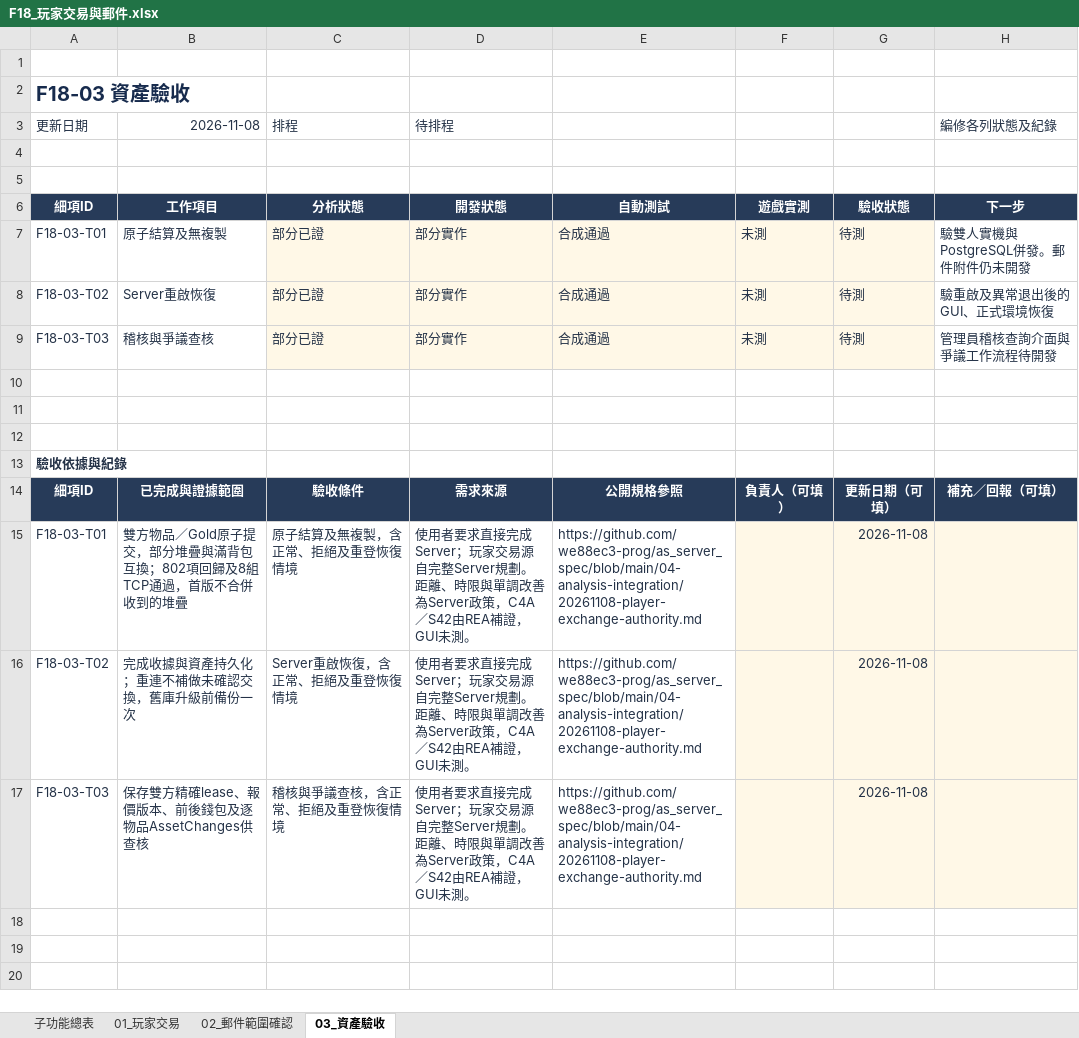
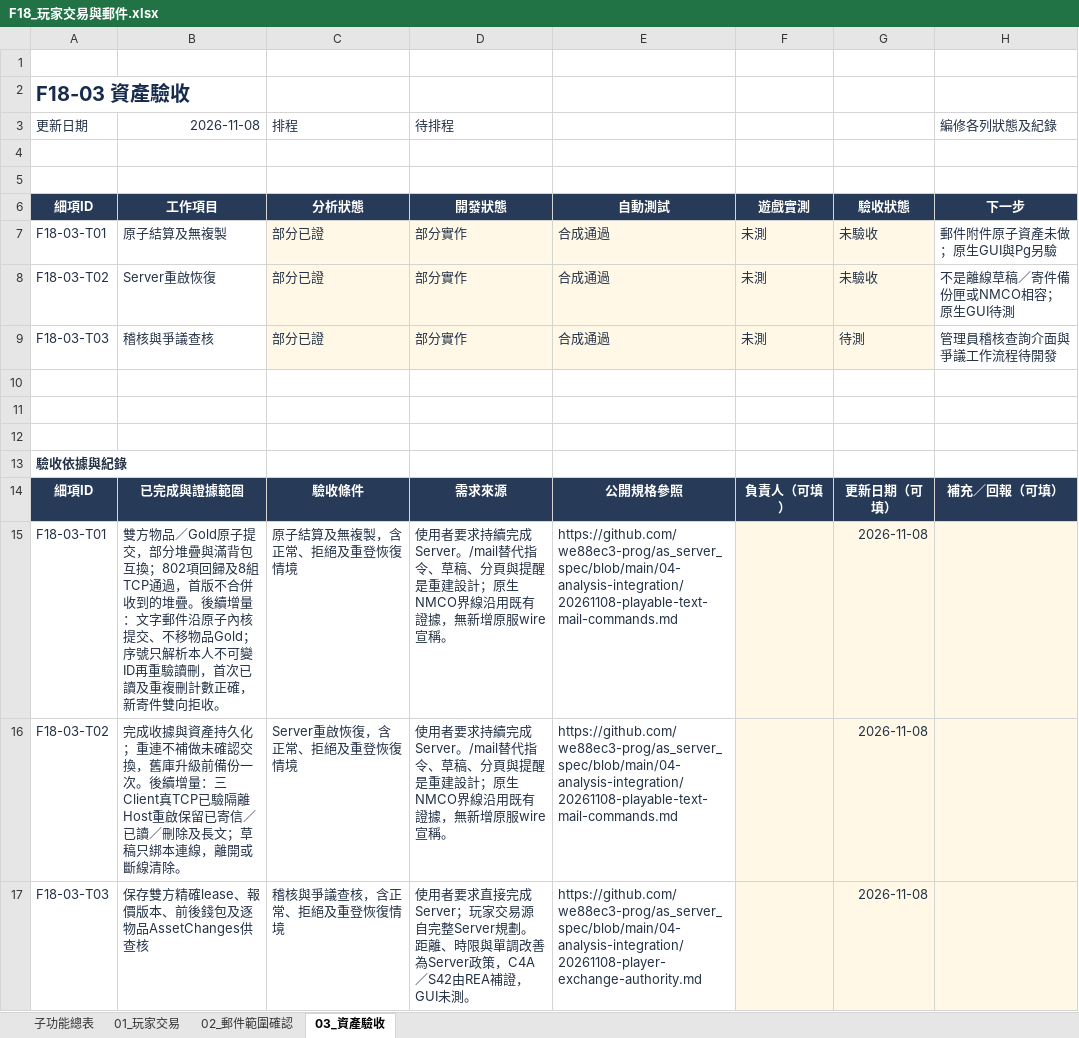
Before and after one commit to we88ec3-prog/as_server_spec, an Excel workbook: 06-development-tracking/details/F18_玩家交易與郵件.xlsx, sheet 03_資產驗收, drawn as a sheet; values as stored, in another font and other column widths than the file's, no borders; conditional formats and table styles not drawn; the diff names each change by its address in the sheet, - before the commit and + after, or states it on an @@ line.

Commit message:
Specify playable text mail and update mail development tracking

```diff
--- a/06-development-tracking/details/F18_玩家交易與郵件.xlsx (sheet 03_資產驗收)
+++ b/06-development-tracking/details/F18_玩家交易與郵件.xlsx (sheet 03_資產驗收)
-G7:G8: 待測
+G7:G8: 未驗收
-H7 (編修各列狀態及紀錄): 驗雙人實機與PostgreSQL併發。郵件附件仍未開發
+H7 (編修各列狀態及紀錄): 郵件附件原子資產未做；原生GUI與Pg另驗
-H8 (編修各列狀態及紀錄): 驗重啟及異常退出後的GUI、正式環境恢復
+H8 (編修各列狀態及紀錄): 不是離線草稿／寄件備份匣或NMCO相容；原生GUI待測
-B15 (2026-11-08): …到的堆疊
+B15 (2026-11-08): …到的堆疊。後續增量：文字郵件沿原子內核提交、不移物品Gold；序號只解析本人不可變ID再重驗讀刪，首次已讀及重複刪計數正確，新寄件雙向拒收。
-D15:D16 (待排程): …用者要求直接完成Server；玩家交易源自完整Server規劃。距離、時限與單調改善為Server政策，C4A／S42由REA補證，GUI未測。
+D15:D16 (待排程): …用者要求持續完成Server。/mail替代指令、草稿、分頁與提醒是重建設計；原生NMCO界線沿用既有證據，無新增原服wire宣稱。
-E15:E16: https://github.com/we88ec3-prog/as_server_spec/blob/main/04-analysis-integration/20261108-player-exchange-authority.md
+E15:E16: https://github.com/we88ec3-prog/as_server_spec/blob/main/04-analysis-integration/20261108-playable-text-mail-commands.md
-B16 (2026-11-08): …備份一次
+B16 (2026-11-08): …備份一次。後續增量：三Client真TCP已驗隔離Host重啟保留已寄信／已讀／刪除及長文；草稿只綁本連線，離開或斷線清除。
```
Also changed, not shown: sheet 02_郵件範圍確認, sheet 子功能總表, 06-development-tracking/00_Server開發總表.xlsx, 8 other files.
